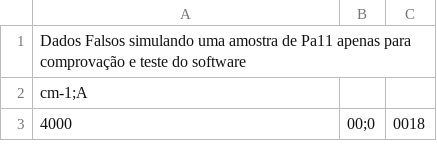
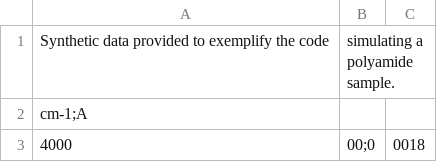
Before and after one commit to LuizRobertoBastos/FTIR-Analysis-Software, a CSV file: pa11.(exemplo para testes).csv, drawn as a sheet; only a part is shown.

Commit message:
Update pa11.(exemplo para testes).csv

```diff
--- a/pa11.(exemplo para testes).csv
+++ b/pa11.(exemplo para testes).csv
@@ -1,2 +1,2 @@
-Dados Falsos simulando uma amostra de Pa11 apenas para comprovação e teste do software
+Synthetic data provided to exemplify the code, simulating a polyamide sample.
 cm-1;A
```
